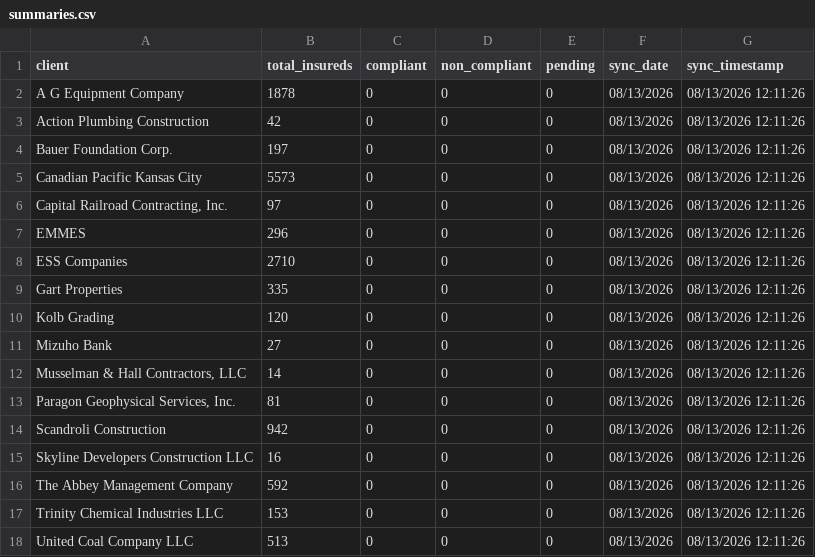
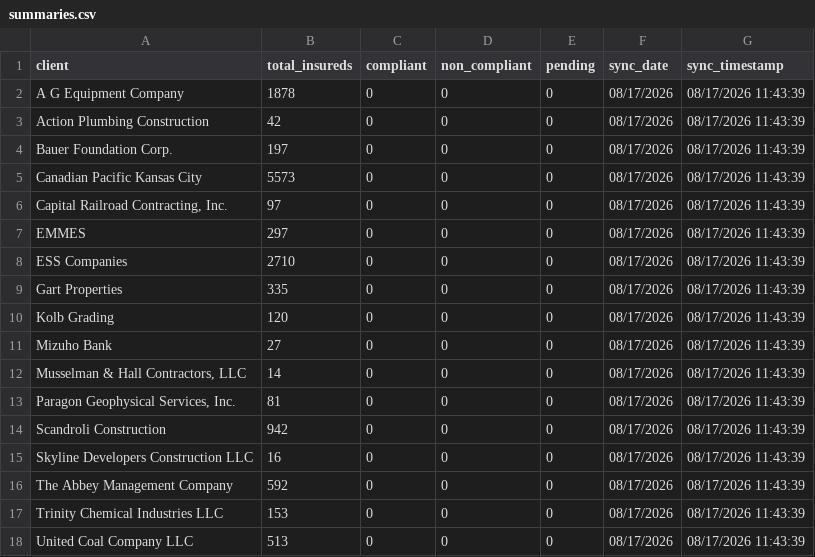
Before and after one commit to PhilipIrving/hubcertsecure, a CSV file: data/evident/summaries.csv, drawn as a sheet.

```diff
--- a/data/evident/summaries.csv
+++ b/data/evident/summaries.csv
@@ -1,18 +1,18 @@
 client,total_insureds,compliant,non_compliant,pending,sync_date,sync_timestamp
-A G Equipment Company,1878,0,0,0,08/13/2026,08/13/2026 12:11:26
-Action Plumbing Construction,42,0,0,0,08/13/2026,08/13/2026 12:11:26
-Bauer Foundation Corp.,197,0,0,0,08/13/2026,08/13/2026 12:11:26
-Canadian Pacific Kansas City,5573,0,0,0,08/13/2026,08/13/2026 12:11:26
-"Capital Railroad Contracting, Inc.",97,0,0,0,08/13/2026,08/13/2026 12:11:26
-EMMES,296,0,0,0,08/13/2026,08/13/2026 12:11:26
-ESS Companies,2710,0,0,0,08/13/2026,08/13/2026 12:11:26
-Gart Properties,335,0,0,0,08/13/2026,08/13/2026 12:11:26
-Kolb Grading,120,0,0,0,08/13/2026,08/13/2026 12:11:26
-Mizuho Bank,27,0,0,0,08/13/2026,08/13/2026 12:11:26
-"Musselman & Hall Contractors, LLC",14,0,0,0,08/13/2026,08/13/2026 12:11:26
-"Paragon Geophysical Services, Inc.",81,0,0,0,08/13/2026,08/13/2026 12:11:26
-Scandroli Construction,942,0,0,0,08/13/2026,08/13/2026 12:11:26
-Skyline Developers Construction LLC,16,0,0,0,08/13/2026,08/13/2026 12:11:26
-The Abbey Management Company,592,0,0,0,08/13/2026,08/13/2026 12:11:26
-Trinity Chemical Industries LLC,153,0,0,0,08/13/2026,08/13/2026 12:11:26
-United Coal Company LLC,513,0,0,0,08/13/2026,08/13/2026 12:11:26
+A G Equipment Company,1878,0,0,0,08/17/2026,08/17/2026 11:43:39
+Action Plumbing Construction,42,0,0,0,08/17/2026,08/17/2026 11:43:39
+Bauer Foundation Corp.,197,0,0,0,08/17/2026,08/17/2026 11:43:39
+Canadian Pacific Kansas City,5573,0,0,0,08/17/2026,08/17/2026 11:43:39
+"Capital Railroad Contracting, Inc.",97,0,0,0,08/17/2026,08/17/2026 11:43:39
+EMMES,297,0,0,0,08/17/2026,08/17/2026 11:43:39
+ESS Companies,2710,0,0,0,08/17/2026,08/17/2026 11:43:39
+Gart Properties,335,0,0,0,08/17/2026,08/17/2026 11:43:39
+Kolb Grading,120,0,0,0,08/17/2026,08/17/2026 11:43:39
+Mizuho Bank,27,0,0,0,08/17/2026,08/17/2026 11:43:39
+"Musselman & Hall Contractors, LLC",14,0,0,0,08/17/2026,08/17/2026 11:43:39
+"Paragon Geophysical Services, Inc.",81,0,0,0,08/17/2026,08/17/2026 11:43:39
+Scandroli Construction,942,0,0,0,08/17/2026,08/17/2026 11:43:39
+Skyline Developers Construction LLC,16,0,0,0,08/17/2026,08/17/2026 11:43:39
+The Abbey Management Company,592,0,0,0,08/17/2026,08/17/2026 11:43:39
+Trinity Chemical Industries LLC,153,0,0,0,08/17/2026,08/17/2026 11:43:39
+United Coal Company LLC,513,0,0,0,08/17/2026,08/17/2026 11:43:39
```
Also changed, not shown: data/evident/actions.csv, data/evident/sync_metadata.csv, 25 other files.
